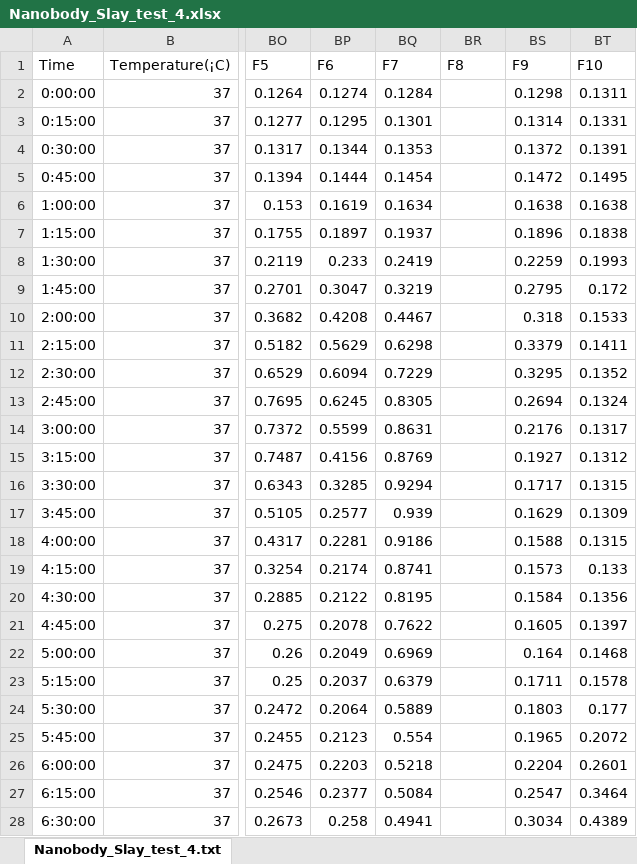
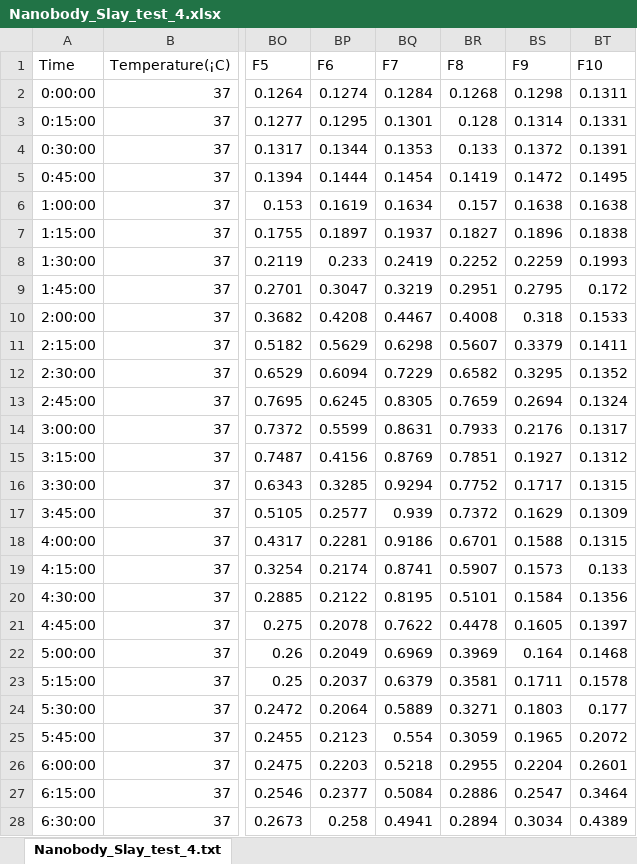
Before and after one commit to cgcole/CSB_CodingProject, an Excel workbook: flashdrive/Growth_Curves/Nanobody_Slay_test_4.xlsx, sheet Nanobody_Slay_test_4.txt, drawn as a sheet; only a part is shown, gaps mark what is left out; values as stored, in another font and other column widths than the file's, no borders; the diff covers the shown part only; the diff names each change by its address in the sheet, - before the commit and + after, or states it on an @@ line.

```diff
--- a/flashdrive/Growth_Curves/Nanobody_Slay_test_4.xlsx (sheet Nanobody_Slay_test_4.txt)
+++ b/flashdrive/Growth_Curves/Nanobody_Slay_test_4.xlsx (sheet Nanobody_Slay_test_4.txt)
-BR2 (F8): (empty)
+BR2 (F8): 0.1268
-BR3 (F8): (empty)
+BR3 (F8): 0.128
-BR4 (F8): (empty)
+BR4 (F8): 0.133
-BR5 (F8): (empty)
+BR5 (F8): 0.1419
-BR6 (F8): (empty)
+BR6 (F8): 0.157
-BR7 (F8): (empty)
+BR7 (F8): 0.1827
-BR8 (F8): (empty)
+BR8 (F8): 0.2252
-BR9 (F8): (empty)
+BR9 (F8): 0.2951
-BR10 (F8): (empty)
+BR10 (F8): 0.4008
-BR11 (F8): (empty)
+BR11 (F8): 0.5607
-BR12 (F8): (empty)
+BR12 (F8): 0.6582
-BR13 (F8): (empty)
+BR13 (F8): 0.7659
-BR14 (F8): (empty)
+BR14 (F8): 0.7933
-BR15 (F8): (empty)
+BR15 (F8): 0.7851
-BR16 (F8): (empty)
+BR16 (F8): 0.7752
-BR17 (F8): (empty)
+BR17 (F8): 0.7372
-BR18 (F8): (empty)
+BR18 (F8): 0.6701
-BR19 (F8): (empty)
+BR19 (F8): 0.5907
-BR20 (F8): (empty)
+BR20 (F8): 0.5101
-BR21 (F8): (empty)
+BR21 (F8): 0.4478
-BR22 (F8): (empty)
+BR22 (F8): 0.3969
-BR23 (F8): (empty)
+BR23 (F8): 0.3581
-BR24 (F8): (empty)
+BR24 (F8): 0.3271
-BR25 (F8): (empty)
+BR25 (F8): 0.3059
-BR26 (F8): (empty)
+BR26 (F8): 0.2955
-BR27 (F8): (empty)
+BR27 (F8): 0.2886
-BR28 (F8): (empty)
+BR28 (F8): 0.2894
```
Also changed, not shown: 14 edited cells elsewhere in this sheet, flashdrive/Growth_Curves/Nanobody_Library_ConditionTest_1.xlsx, flashdrive/Growth_Curves/Nanobody_Library_ConditionTest_2.xlsx, 8 other files.
